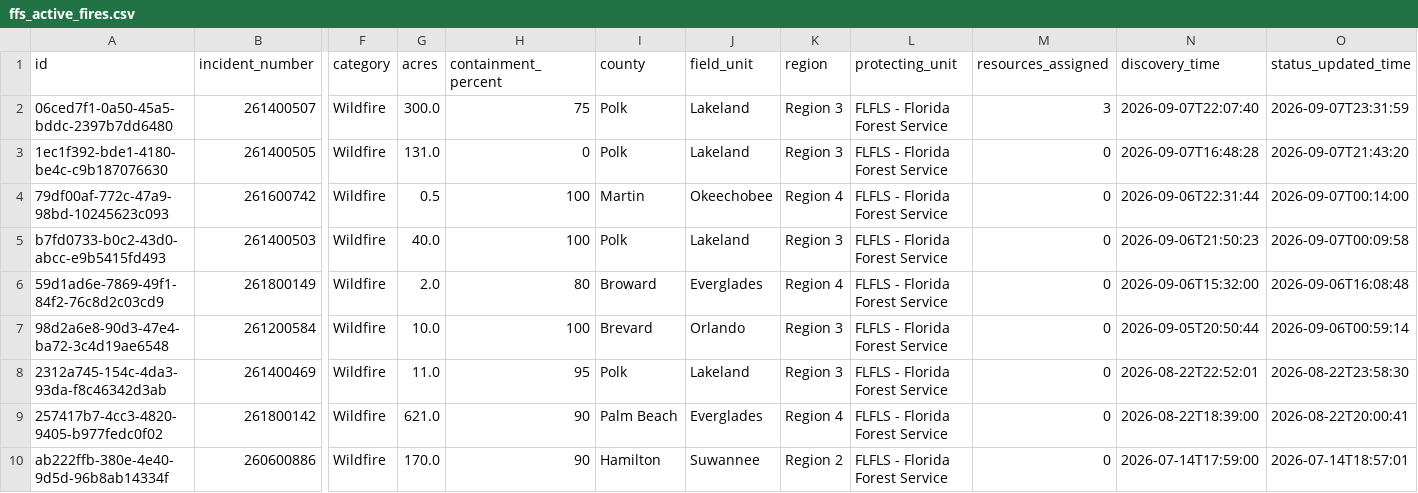
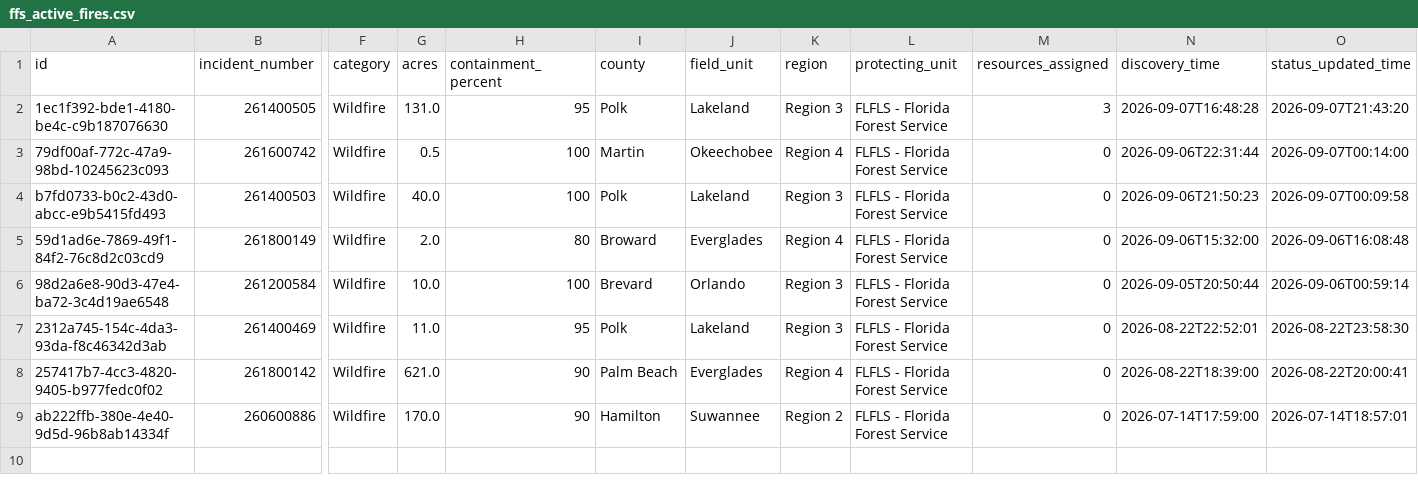
Before and after one commit to SunSentinel/wildfire-tracking-map, a CSV file: ffs_active_fires.csv, drawn as a sheet; only a part is shown, gaps mark what is left out; removed rows and columns are numbered as before the commit, all else as after; rows hold the shown columns only; the diff names each change by its address in the sheet, - before the commit and + after, or states it on an @@ line.

```diff
--- a/ffs_active_fires.csv
+++ b/ffs_active_fires.csv
-row 2: 06ced7f1-0a50-45a5-bddc-2397b7dd6480 | 261400507 | Wildfire | 300.0 | 75 | Polk | Lakeland | Region 3 | FLFLS - Florida Forest Service | 3 | 2026-09-07T22:07:40 | 2026-09-07T23:31:59
-H2 (containment_percent): 0
+H2 (containment_percent): 95
-M2 (resources_assigned): 0
+M2 (resources_assigned): 3
```
Also changed, not shown: 2 other files.
